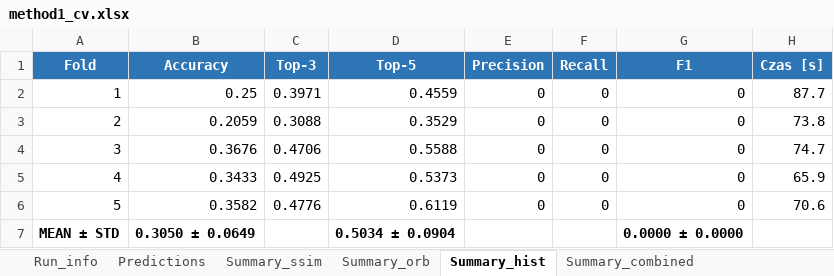
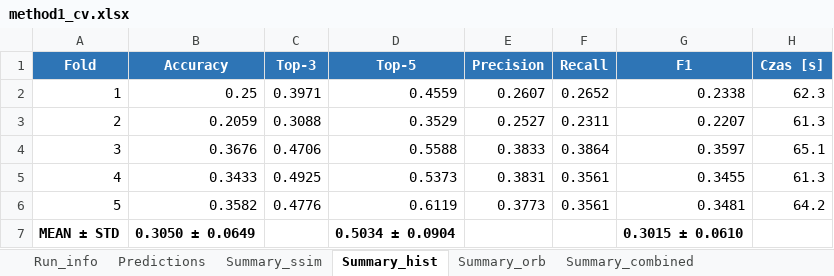
Before and after one commit to wizardKapibara/15-projekcik, an Excel workbook: results/method1_cv.xlsx, sheet Summary_hist, drawn as a sheet; values as stored, in another font and other column widths than the file's, no borders; the diff names each change by its address in the sheet, - before the commit and + after, or states it on an @@ line.

Commit message:
Add F1 metrics and update timings
Update results: modify wyniki_badan.md to include timestamps for result files, add F1 macro column in summary, and expand per-fold tables with precision/recall/F1 and updated per-fold times; adjust aggregate F1 scores and overall runtimes. Also update comparative speed figures (Combined time increased ~50 min and speed ratio vs SVM changed to ~4500×). Binary results/method1_cv.xlsx was updated as well.

```diff
--- a/results/method1_cv.xlsx (sheet Summary_hist)
+++ b/results/method1_cv.xlsx (sheet Summary_hist)
@@ sheet tab order changed: Run_info | Predictions | Summary_ssim | Summary_hist | Summary_orb | Summary_combined @@
-E2 (Precision): 0
+E2 (Precision): 0.2607
-F2 (Recall): 0
+F2 (Recall): 0.2652
-G2 (F1): 0
+G2 (F1): 0.2338
-H2 (Czas [s]): 87.7
+H2 (Czas [s]): 62.3
-E3 (Precision): 0
+E3 (Precision): 0.2527
-F3 (Recall): 0
+F3 (Recall): 0.2311
-G3 (F1): 0
+G3 (F1): 0.2207
-H3 (Czas [s]): 73.8
+H3 (Czas [s]): 61.3
-E4 (Precision): 0
+E4 (Precision): 0.3833
-F4 (Recall): 0
+F4 (Recall): 0.3864
-G4 (F1): 0
+G4 (F1): 0.3597
-H4 (Czas [s]): 74.7
+H4 (Czas [s]): 65.1
-E5 (Precision): 0
+E5 (Precision): 0.3831
-F5:F6 (Recall): 0
+F5:F6 (Recall): 0.3561
-G5 (F1): 0
+G5 (F1): 0.3455
-H5 (Czas [s]): 65.9
+H5 (Czas [s]): 61.3
-E6 (Precision): 0
+E6 (Precision): 0.3773
-G6 (F1): 0
+G6 (F1): 0.3481
-H6 (Czas [s]): 70.6
+H6 (Czas [s]): 64.2
-G7 (F1): 0.0000 ± 0.0000
+G7 (F1): 0.3015 ± 0.0610
```
Also changed, not shown: sheet Predictions, sheet Summary_orb, sheet Summary_combined, sheet Summary_ssim, sheet Run_info, 1 other file.
